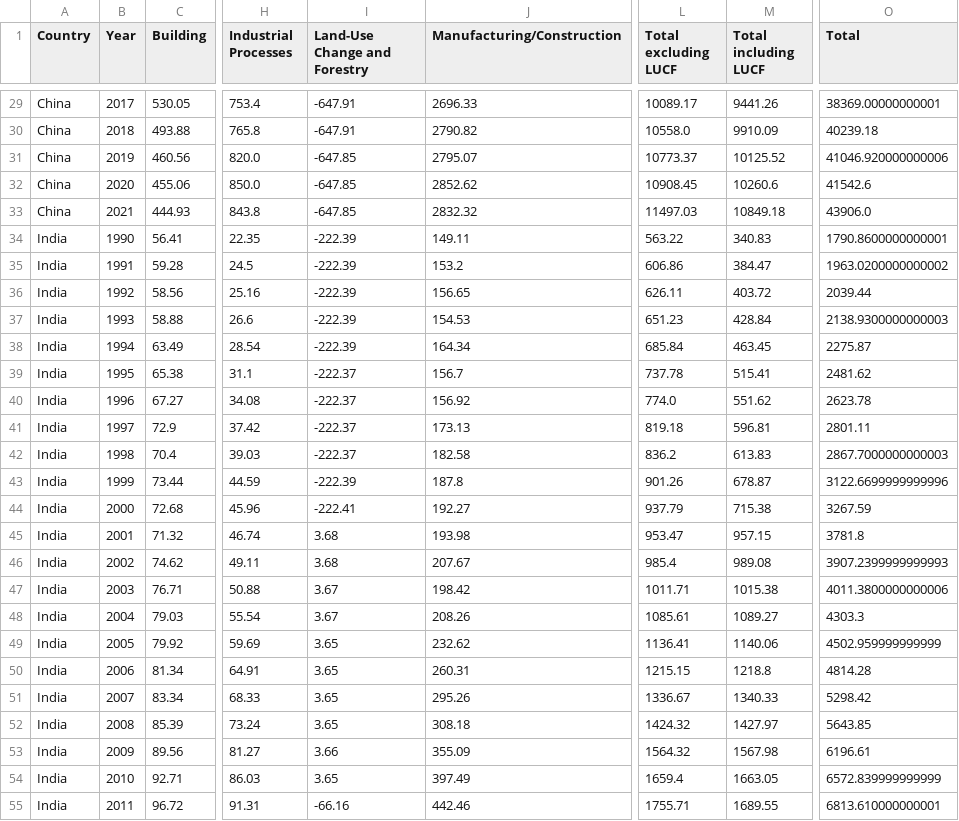
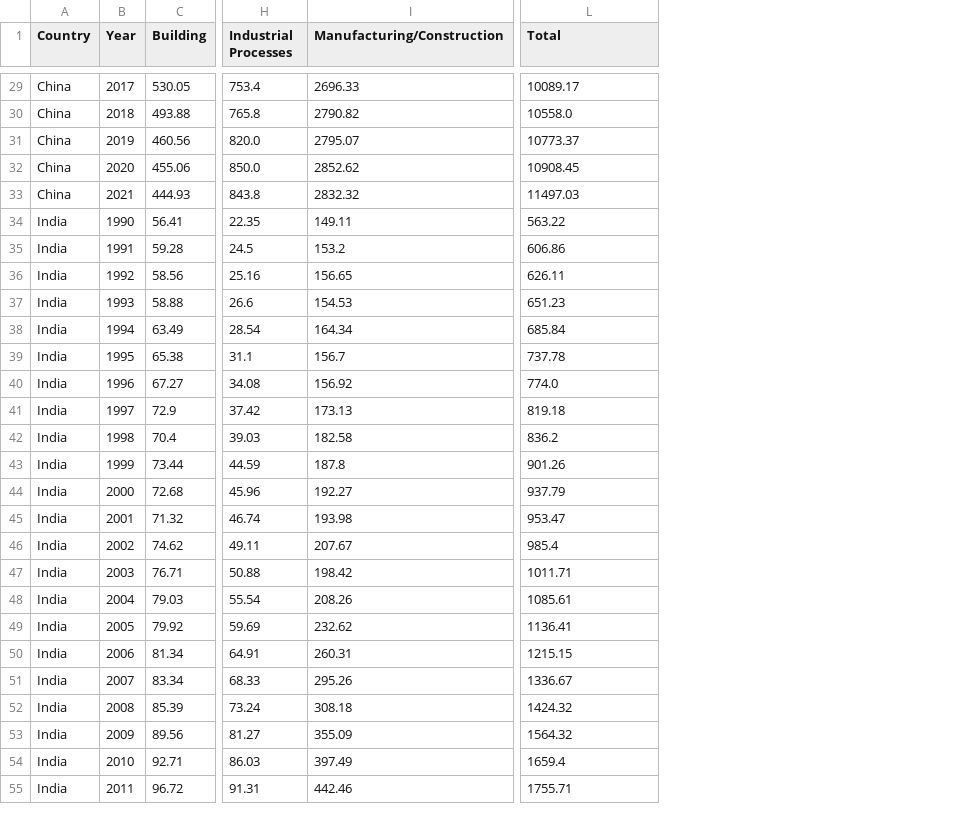
Before and after one commit to hlanier14/hlanier14.github.io, a CSV file: data/formatted.csv, drawn as a sheet; only a part is shown, gaps mark what is left out; removed rows and columns are numbered as before the commit, all else as after; the diff covers the shown part only; the diff names each change by its address in the sheet, - before the commit and + after, or states it on an @@ line.

Commit message:
change total calculation

```diff
--- a/data/formatted.csv
+++ b/data/formatted.csv
-column I (Land-Use Change and Forestry), rows 29-55: -647.91 | -647.91 | -647.85 | -647.85 | -647.85 | -222.39 | -222.39 | -222.39 | -222.39 | -222.39 | -222.37 | -222.37 | -222.37 | -222.37 | -222.39 | -222.41 | 3.68 | 3.68 | 3.67 | 3.67 | 3.65 | 3.65 | 3.65 | 3.65 | 3.66 | 3.65 | -66.16
-column L (Total excluding LUCF), rows 29-55: 10089.17 | 10558.0 | 10773.37 | 10908.45 | 11497.03 | 563.22 | 606.86 | 626.11 | 651.23 | 685.84 | 737.78 | 774.0 | 819.18 | 836.2 | 901.26 | 937.79 | 953.47 | 985.4 | 1011.71 | 1085.61 | 1136.41 | 1215.15 | 1336.67 | 1424.32 | 1564.32 | 1659.4 | 1755.71
-column M (Total including LUCF), rows 29-55: 9441.26 | 9910.09 | 10125.52 | 10260.6 | 10849.18 | 340.83 | 384.47 | 403.72 | 428.84 | 463.45 | 515.41 | 551.62 | 596.81 | 613.83 | 678.87 | 715.38 | 957.15 | 989.08 | 1015.38 | 1089.27 | 1140.06 | 1218.8 | 1340.33 | 1427.97 | 1567.98 | 1663.05 | 1689.55
-L29 (Total): 38369.00000000001
+L29 (Total): 10089.17
-L30 (Total): 40239.18
+L30 (Total): 10558.0
-L31 (Total): 41046.920000000006
+L31 (Total): 10773.37
-L32 (Total): 41542.6
+L32 (Total): 10908.45
-L33 (Total): 43906.0
+L33 (Total): 11497.03
-L34 (Total): 1790.8600000000001
+L34 (Total): 563.22
-L35 (Total): 1963.0200000000002
+L35 (Total): 606.86
-L36 (Total): 2039.44
+L36 (Total): 626.11
-L37 (Total): 2138.9300000000003
+L37 (Total): 651.23
-L38 (Total): 2275.87
+L38 (Total): 685.84
-L39 (Total): 2481.62
+L39 (Total): 737.78
-L40 (Total): 2623.78
+L40 (Total): 774.0
-L41 (Total): 2801.11
+L41 (Total): 819.18
-L42 (Total): 2867.7000000000003
+L42 (Total): 836.2
-L43 (Total): 3122.6699999999996
+L43 (Total): 901.26
-L44 (Total): 3267.59
+L44 (Total): 937.79
-L45 (Total): 3781.8
+L45 (Total): 953.47
-L46 (Total): 3907.2399999999993
+L46 (Total): 985.4
-L47 (Total): 4011.3800000000006
+L47 (Total): 1011.71
-L48 (Total): 4303.3
+L48 (Total): 1085.61
-L49 (Total): 4502.959999999999
+L49 (Total): 1136.41
-L50 (Total): 4814.28
+L50 (Total): 1215.15
-L51 (Total): 5298.42
+L51 (Total): 1336.67
-L52 (Total): 5643.85
+L52 (Total): 1424.32
-L53 (Total): 6196.61
+L53 (Total): 1564.32
-L54 (Total): 6572.839999999999
+L54 (Total): 1659.4
-L55 (Total): 6813.610000000001
+L55 (Total): 1755.71
```
Also changed, not shown: 133 edited cells elsewhere in this file, 2 other files.
